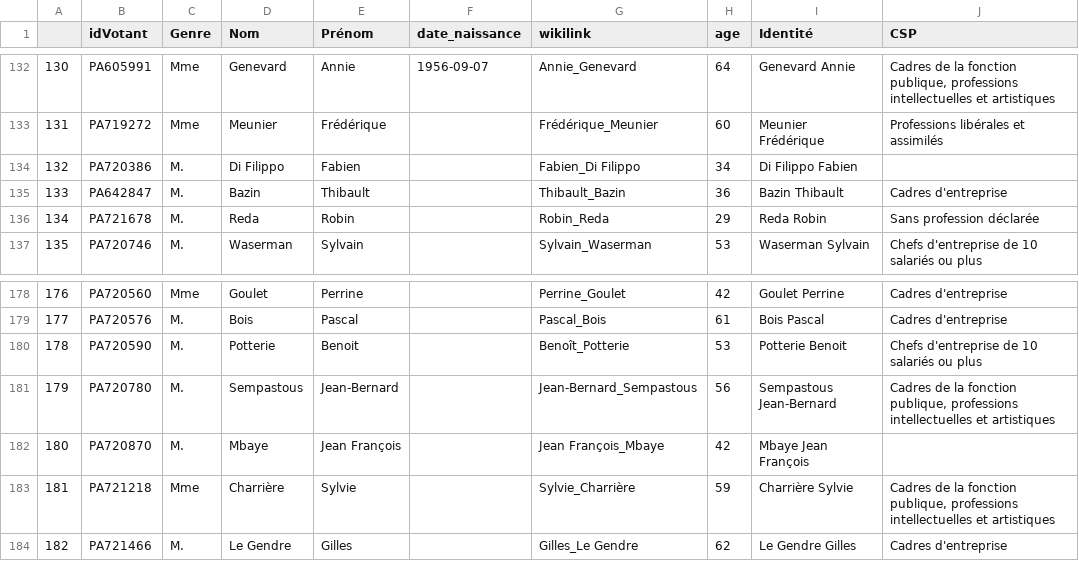
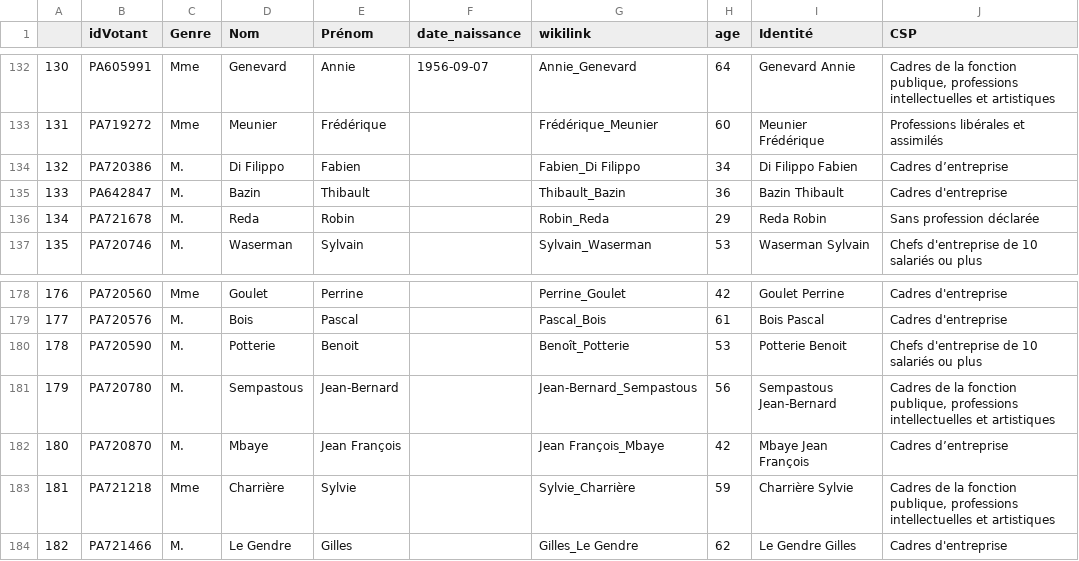
Before and after one commit to claralga/StatApp, a CSV file: genre_age_csp.csv, drawn as a sheet; only a part is shown, gaps mark what is left out.

Commit message:
Update genre_age_csp.csv

```diff
--- a/genre_age_csp.csv
+++ b/genre_age_csp.csv
@@ -133,3 +133,3 @@
 131;PA719272;Mme;Meunier;Frédérique;;Frédérique_Meunier;60;Meunier Frédérique;Professions libérales et assimilés
-132;PA720386;M.;Di Filippo;Fabien;;Fabien_Di Filippo;34;Di Filippo Fabien;
+132;PA720386;M.;Di Filippo;Fabien;;Fabien_Di Filippo;34;Di Filippo Fabien;Cadres d’entreprise
 133;PA642847;M.;Bazin;Thibault;;Thibault_Bazin;36;Bazin Thibault;Cadres d'entreprise
@@ -181,3 +181,3 @@
 179;PA720780;M.;Sempastous;Jean-Bernard;;Jean-Bernard_Sempastous;56;Sempastous Jean-Bernard;Cadres de la fonction publique, professions intellectuelles et artistiques
-180;PA720870;M.;Mbaye;Jean François;;Jean François_Mbaye;42;Mbaye Jean François;
+180;PA720870;M.;Mbaye;Jean François;;Jean François_Mbaye;42;Mbaye Jean François;Cadres d’entreprise
 181;PA721218;Mme;Charrière;Sylvie;;Sylvie_Charrière;59;Charrière Sylvie;Cadres de la fonction publique, professions intellectuelles et artistiques
```
